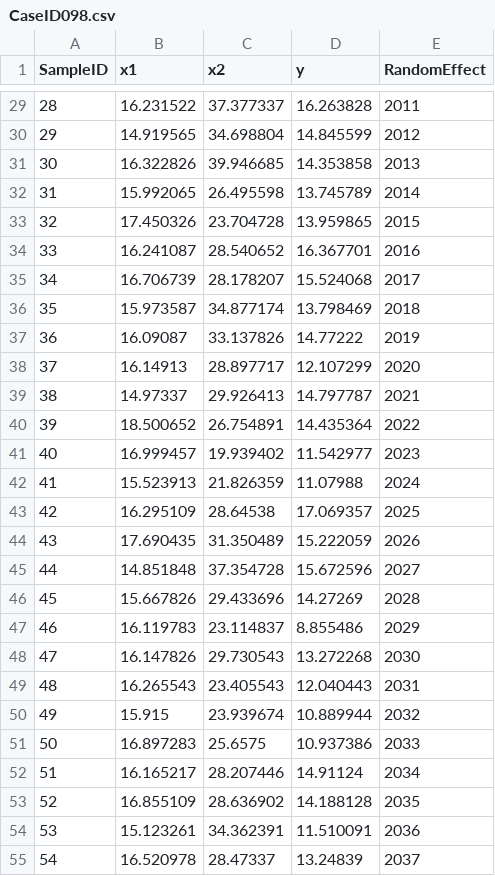
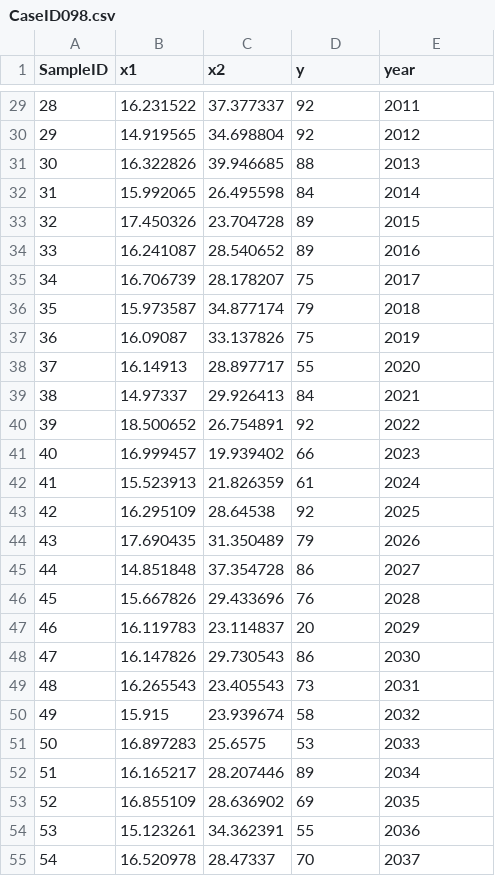
Before and after one commit to sebastian-birk/MultiStressorImpacts, a CSV file: Data/CaseID098.csv, drawn as a sheet; only a part is shown, gaps mark what is left out; the diff covers the shown part only.

```diff
--- a/Data/CaseID098.csv
+++ b/Data/CaseID098.csv
@@ -1 +1 @@
-SampleID;x1;x2;y;RandomEffect ;
+SampleID;x1;x2;y;year;
@@ -29,27 +29,27 @@
-28;16.231522;37.377337;16.263828;2011;
-29;14.919565;34.698804;14.845599;2012;
-30;16.322826;39.946685;14.353858;2013;
-31;15.992065;26.495598;13.745789;2014;
-32;17.450326;23.704728;13.959865;2015;
-33;16.241087;28.540652;16.367701;2016;
-34;16.706739;28.178207;15.524068;2017;
-35;15.973587;34.877174;13.798469;2018;
-36;16.09087;33.137826;14.77222;2019;
-37;16.14913;28.897717;12.107299;2020;
-38;14.97337;29.926413;14.797787;2021;
-39;18.500652;26.754891;14.435364;2022;
-40;16.999457;19.939402;11.542977;2023;
-41;15.523913;21.826359;11.07988;2024;
-42;16.295109;28.64538;17.069357;2025;
-43;17.690435;31.350489;15.222059;2026;
-44;14.851848;37.354728;15.672596;2027;
-45;15.667826;29.433696;14.27269;2028;
-46;16.119783;23.114837;8.855486;2029;
-47;16.147826;29.730543;13.272268;2030;
-48;16.265543;23.405543;12.040443;2031;
-49;15.915;23.939674;10.889944;2032;
-50;16.897283;25.6575;10.937386;2033;
-51;16.165217;28.207446;14.91124;2034;
-52;16.855109;28.636902;14.188128;2035;
-53;15.123261;34.362391;11.510091;2036;
-54;16.520978;28.47337;13.24839;2037;
+28;16.231522;37.377337;92;2011;
+29;14.919565;34.698804;92;2012;
+30;16.322826;39.946685;88;2013;
+31;15.992065;26.495598;84;2014;
+32;17.450326;23.704728;89;2015;
+33;16.241087;28.540652;89;2016;
+34;16.706739;28.178207;75;2017;
+35;15.973587;34.877174;79;2018;
+36;16.09087;33.137826;75;2019;
+37;16.14913;28.897717;55;2020;
+38;14.97337;29.926413;84;2021;
+39;18.500652;26.754891;92;2022;
+40;16.999457;19.939402;66;2023;
+41;15.523913;21.826359;61;2024;
+42;16.295109;28.64538;92;2025;
+43;17.690435;31.350489;79;2026;
+44;14.851848;37.354728;86;2027;
+45;15.667826;29.433696;76;2028;
+46;16.119783;23.114837;20;2029;
+47;16.147826;29.730543;86;2030;
+48;16.265543;23.405543;73;2031;
+49;15.915;23.939674;58;2032;
+50;16.897283;25.6575;53;2033;
+51;16.165217;28.207446;89;2034;
+52;16.855109;28.636902;69;2035;
+53;15.123261;34.362391;55;2036;
+54;16.520978;28.47337;70;2037;
```
Also changed, not shown: 60 edited cells elsewhere in this file, Data/CaseID014.csv, Data/CaseID029.csv, 4 other files.
